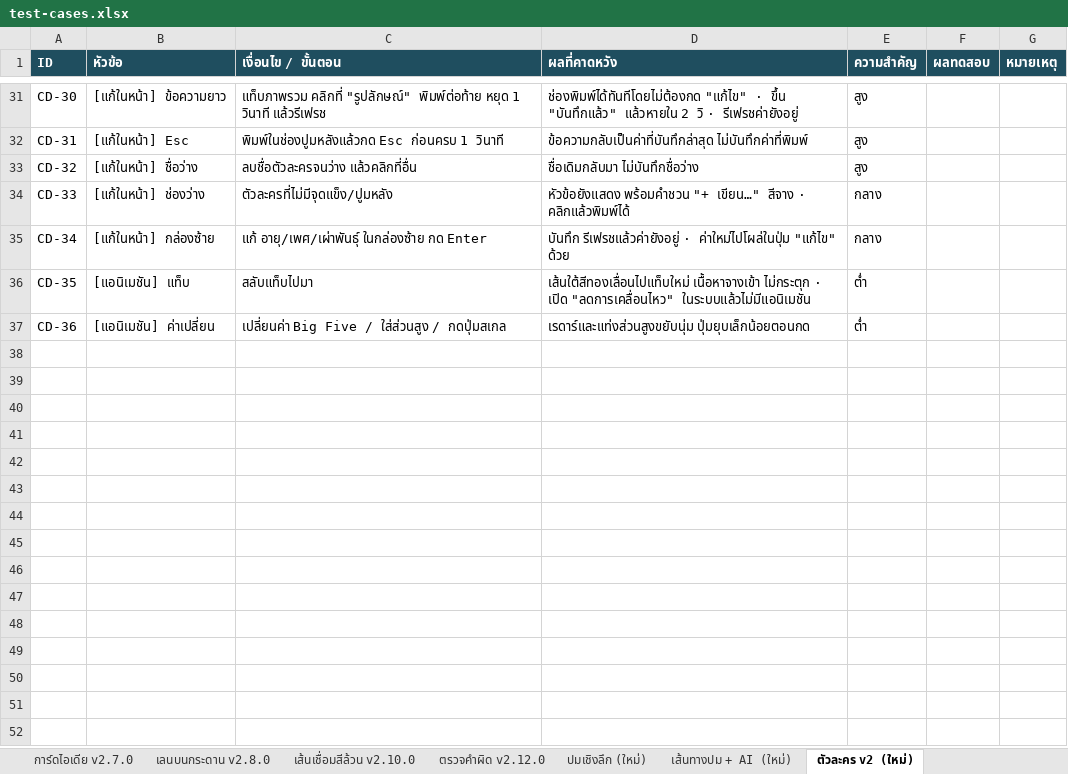
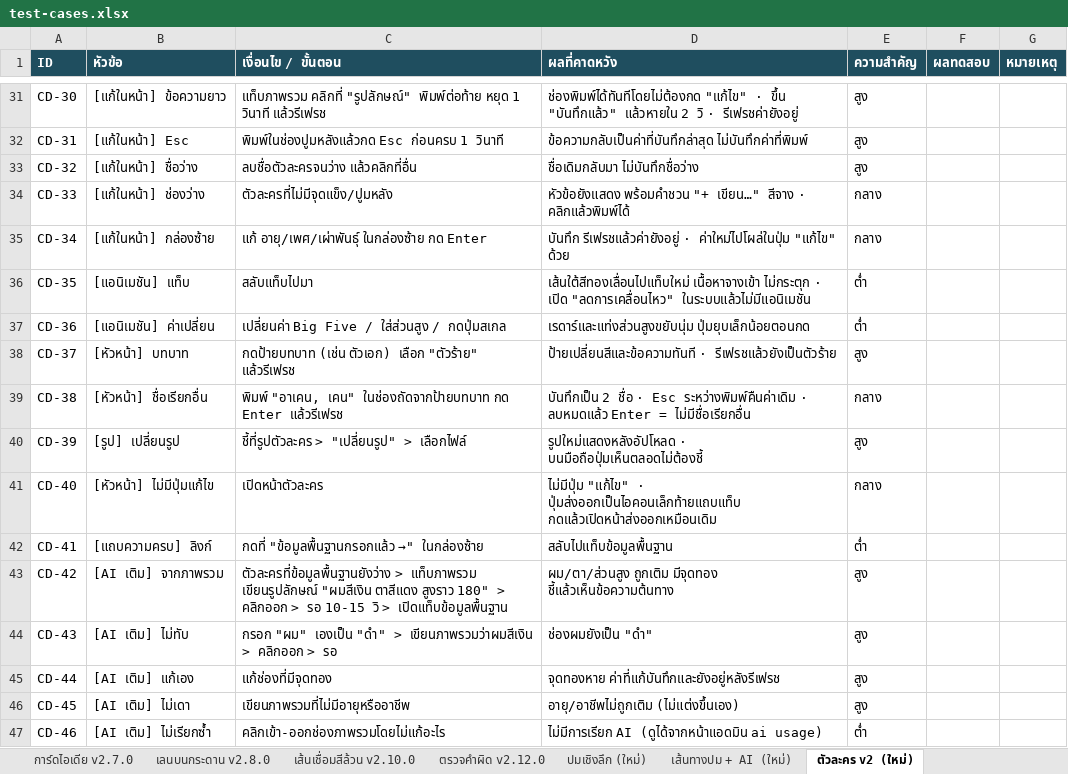
Before and after one commit to Nattachai802/mythoria, an Excel workbook: test-cases.xlsx, sheet ตัวละคร v2 (ใหม่), drawn as a sheet; only a part is shown, gaps mark what is left out; values as stored, in another font and other column widths than the file's, no borders; the diff names each change by its address in the sheet, - before the commit and + after, or states it on an @@ line.

```diff
--- a/test-cases.xlsx (sheet ตัวละคร v2 (ใหม่))
+++ b/test-cases.xlsx (sheet ตัวละคร v2 (ใหม่))
+row 38: CD-37 | [หัวหน้า] บทบาท | กดป้ายบทบาท (เช่น ตัวเอก) เลือก "ตัวร้าย" แล้วรีเฟรช | ป้ายเปลี่ยนสีและข้อความทันที · รีเฟรชแล้วยังเป็นตัวร้าย | สูง
+row 39: CD-38 | [หัวหน้า] ชื่อเรียกอื่น | พิมพ์ "อาเคน, เคน" ในช่องถัดจากป้ายบทบาท กด Enter แล้วรีเฟรช | บันทึกเป็น 2 ชื่อ · Esc ระหว่างพิมพ์คืนค่าเดิม · ลบหมดแล้ว Enter = ไม่มีชื่อเรียกอื่น | กลาง
+row 40: CD-39 | [รูป] เปลี่ยนรูป | ชี้ที่รูปตัวละคร > "เปลี่ยนรูป" > เลือกไฟล์ | รูปใหม่แสดงหลังอัปโหลด · บนมือถือปุ่มเห็นตลอดไม่ต้องชี้ | สูง
+row 41: CD-40 | [หัวหน้า] ไม่มีปุ่มแก้ไข | เปิดหน้าตัวละคร | ไม่มีปุ่ม "แก้ไข" · ปุ่มส่งออกเป็นไอคอนเล็กท้ายแถบแท็บ กดแล้วเปิดหน้าส่งออกเหมือนเดิม | กลาง
+row 42: CD-41 | [แถบความครบ] ลิงก์ | กดที่ "ข้อมูลพื้นฐานกรอกแล้ว →" ในกล่องซ้าย | สลับไปแท็บข้อมูลพื้นฐาน | ต่ำ
+row 43: CD-42 | [AI เติม] จากภาพรวม | ตัวละครที่ข้อมูลพื้นฐานยังว่าง > แท็บภาพรวม เขียนรูปลักษณ์ "ผมสีเงิน ตาสีแดง สูงราว 180" > คลิกออก > รอ 10-15 วิ > เปิดแท็บข้อมูลพื้นฐาน | ผม/ตา/ส่วนสูง ถูกเติม มีจุดทอง ชี้แล้วเห็นข้อความต้นทาง | สูง
+row 44: CD-43 | [AI เติม] ไม่ทับ | กรอก "ผม" เองเป็น "ดำ" > เขียนภาพรวมว่าผมสีเงิน > คลิกออก > รอ | ช่องผมยังเป็น "ดำ" | สูง
+row 45: CD-44 | [AI เติม] แก้เอง | แก้ช่องที่มีจุดทอง | จุดทองหาย ค่าที่แก้บันทึกและยังอยู่หลังรีเฟรช | สูง
+row 46: CD-45 | [AI เติม] ไม่เดา | เขียนภาพรวมที่ไม่มีอายุหรืออาชีพ | อายุ/อาชีพไม่ถูกเติม (ไม่แต่งขึ้นเอง) | สูง
+row 47: CD-46 | [AI เติม] ไม่เรียกซ้ำ | คลิกเข้า-ออกช่องภาพรวมโดยไม่แก้อะไร | ไม่มีการเรียก AI (ดูได้จากหน้าแอดมิน ai usage) | ต่ำ
```
Also changed, not shown: 11 other files.
